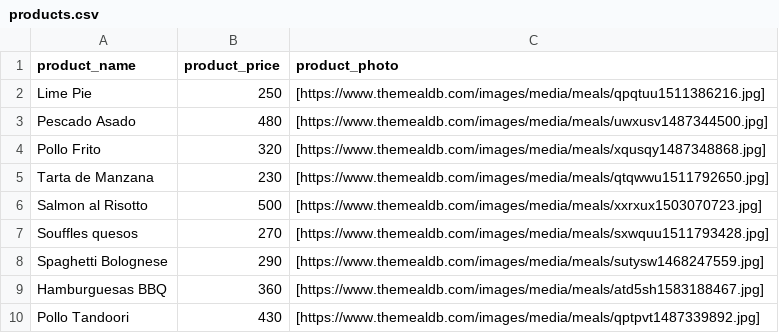
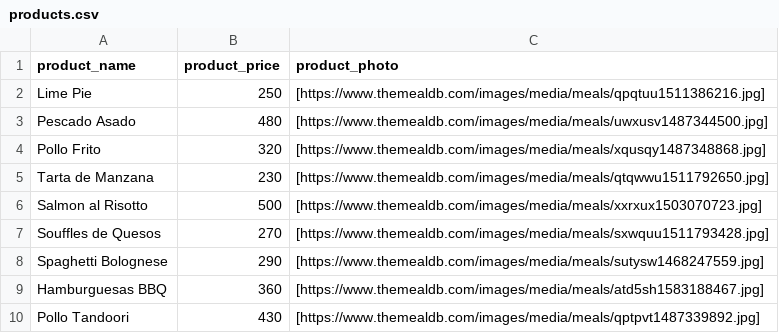
Before and after one commit to goemca/delilah-resto, a CSV file: db/datasets/products/products.csv, drawn as a sheet.

```diff
--- a/db/datasets/products/products.csv
+++ b/db/datasets/products/products.csv
@@ -6,3 +6,3 @@ Tarta de Manzana,230,[https://www.themealdb.com/images/media/meals/qtqwwu1511792
 Salmon al Risotto,500,[https://www.themealdb.com/images/media/meals/xxrxux1503070723.jpg]
-Souffles quesos,270,[https://www.themealdb.com/images/media/meals/sxwquu1511793428.jpg]
+Souffles de Quesos,270,[https://www.themealdb.com/images/media/meals/sxwquu1511793428.jpg]
 Spaghetti Bolognese,290,[https://www.themealdb.com/images/media/meals/sutysw1468247559.jpg]
```
Also changed, not shown: 5 other files.
